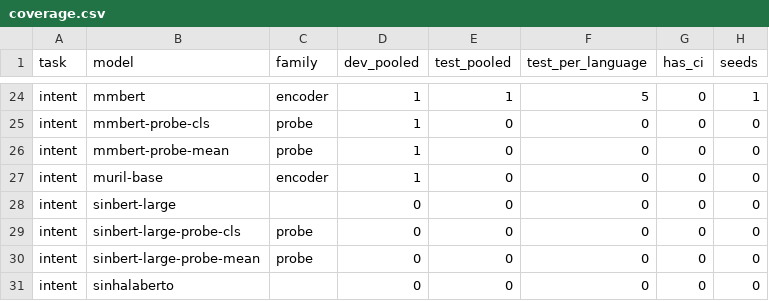
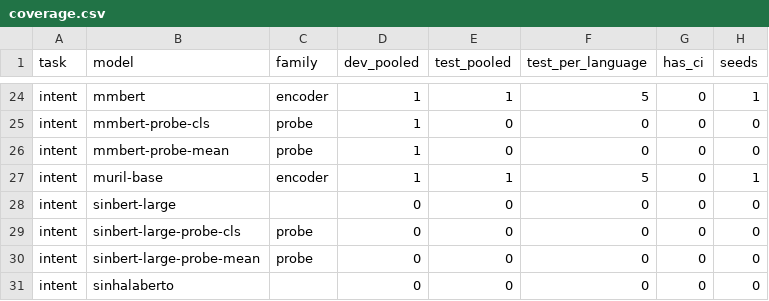
Before and after one commit to Nivin-Sithija/Swift, a CSV file: paper/results/tables/coverage.csv, drawn as a sheet; only a part is shown, gaps mark what is left out.

Commit message:
results: muril-base intent, gemma-3-270m intent at matched batch
Two findings.

A third of the reported decoder scaling gain was batch size. gemma-3-1b's intent
record is at batch 8 because batch 32 OOM'd on a T4, while gemma-3-270m's was at
batch 32, so the pair differed in parameter count AND batch. Re-running the 270M
at batch 8 leaves parameter count as the only difference: the gap falls from
+0.0330 to +0.0221, meaning the batch change alone was worth +0.0109. The
corrected effect of a 3.7x parameter increase on intent macro-F1 is +0.022.

MuRIL's failure is pretraining coverage, now confirmed on all three tasks. With
intent complete its Sinhala is at or below tfidf-cnb, the weakest model in the
study, on every task -- intent 0.7224, sentiment 0.5577, priority 0.8072 -- while
MuRIL ranks mid-table overall. The positive half of the mechanism also shows: on
intent it has the BEST Tanglish of any model at 0.7824, 0.076 clear of the next.
MuRIL pretrains on its 17 Indian languages in native script and transliteration,
so romanized Tamil is inside its distribution and Sinhala is outside it in both
scripts. One coverage fact predicts both the best and the worst result.

That sharpens section 5: 'script not language' is the observation, pretraining
coverage is the mechanism, and MuRIL is the clean case because its coverage list
is public and asymmetric across exactly the languages this corpus contains.

```diff
--- a/paper/results/tables/coverage.csv
+++ b/paper/results/tables/coverage.csv
@@ -26,3 +26,3 @@ intent,mmbert-probe-cls,probe,1,0,0,0,0
 intent,mmbert-probe-mean,probe,1,0,0,0,0
-intent,muril-base,encoder,1,0,0,0,0
+intent,muril-base,encoder,1,1,5,0,1
 intent,sinbert-large,,0,0,0,0,0
```
Also changed, not shown: paper/results/tables/main_pooled.csv, paper/results/tables/per_language.csv, 18 other files.
